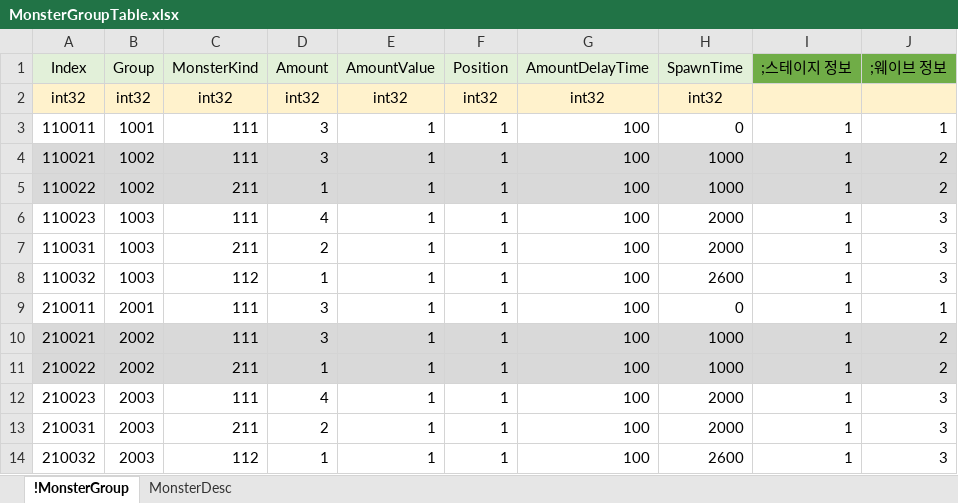
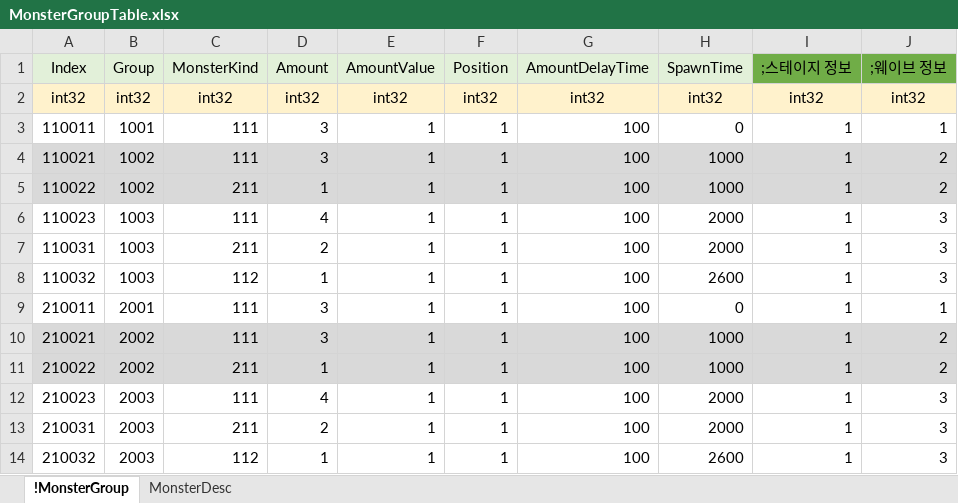
Before and after one commit to EpicRocket/SProject, an Excel workbook: XLSX/MonsterGroupTable.xlsx, sheet !MonsterGroup, drawn as a sheet; values as stored, in another font and other column widths than the file's, no borders; the diff names each change by its address in the sheet, - before the commit and + after, or states it on an @@ line.

Commit message:
#add
몬스터 그룹 테이블 이슈 수정

```diff
--- a/XLSX/MonsterGroupTable.xlsx (sheet !MonsterGroup)
+++ b/XLSX/MonsterGroupTable.xlsx (sheet !MonsterGroup)
-I2 (;스테이지 정보): (empty)
+I2 (;스테이지 정보): int32
-J2 (;웨이브 정보): (empty)
+J2 (;웨이브 정보): int32
```
